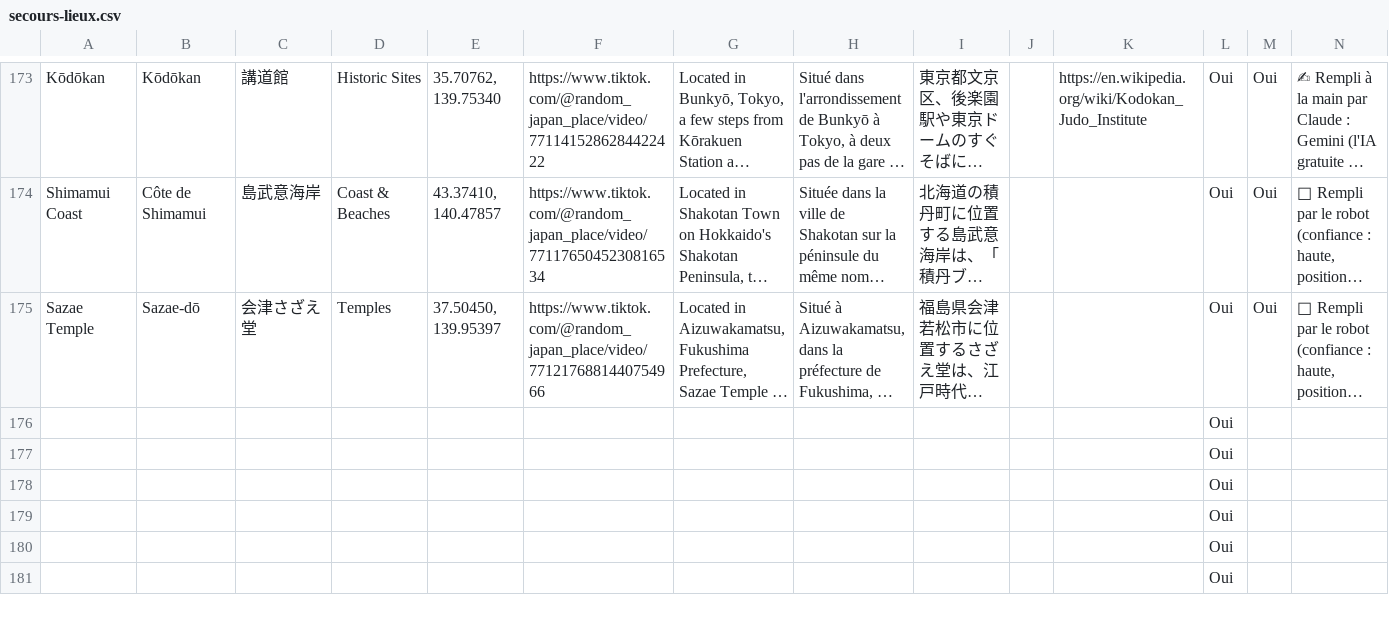
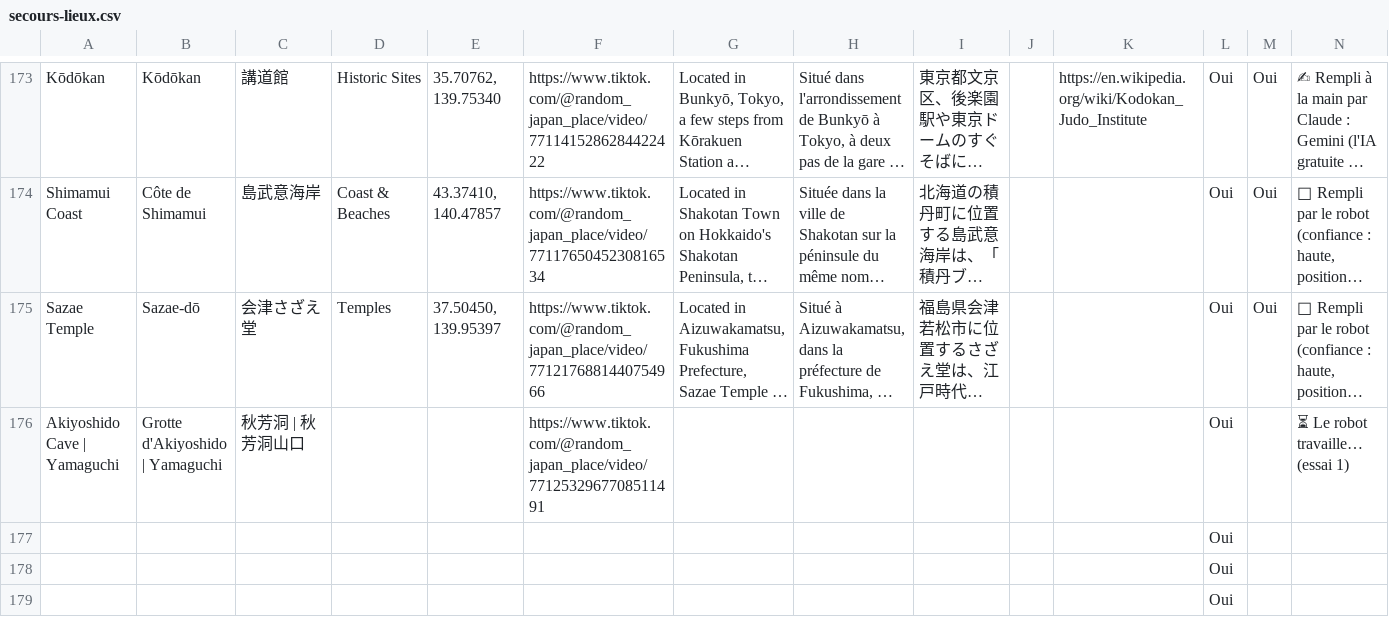
Before and after one commit to RandomJapan/Random-Japan-Maps, a CSV file: site/data/secours-lieux.csv, drawn as a sheet; only a part is shown, gaps mark what is left out; the shorter side is filled out with more unchanged rows; long unchanged cells end in …; removed rows and columns are numbered as before the commit, all else as after; rows hold the shown columns only; the diff names each change by its address in the sheet, - before the commit and + after, or states it on an @@ line.

Commit message:
Vignettes : Akiyoshido Cave | Yamaguchi

```diff
--- a/site/data/secours-lieux.csv
+++ b/site/data/secours-lieux.csv
-row 176:  |  |  |  |  |  |  |  |  |  |  | Oui
+row 176: Akiyoshido Cave | Yamaguchi | Grotte d'Akiyoshido | Yamaguchi | 秋芳洞 | 秋芳洞山口 |  |  | https://www.tiktok.com/@random_japan_place/video/7712532967708511491 |  |  |  |  |  | Oui |  | ⏳ Le robot travaille… (essai 1)
```
Also changed, not shown: 2 other files.
